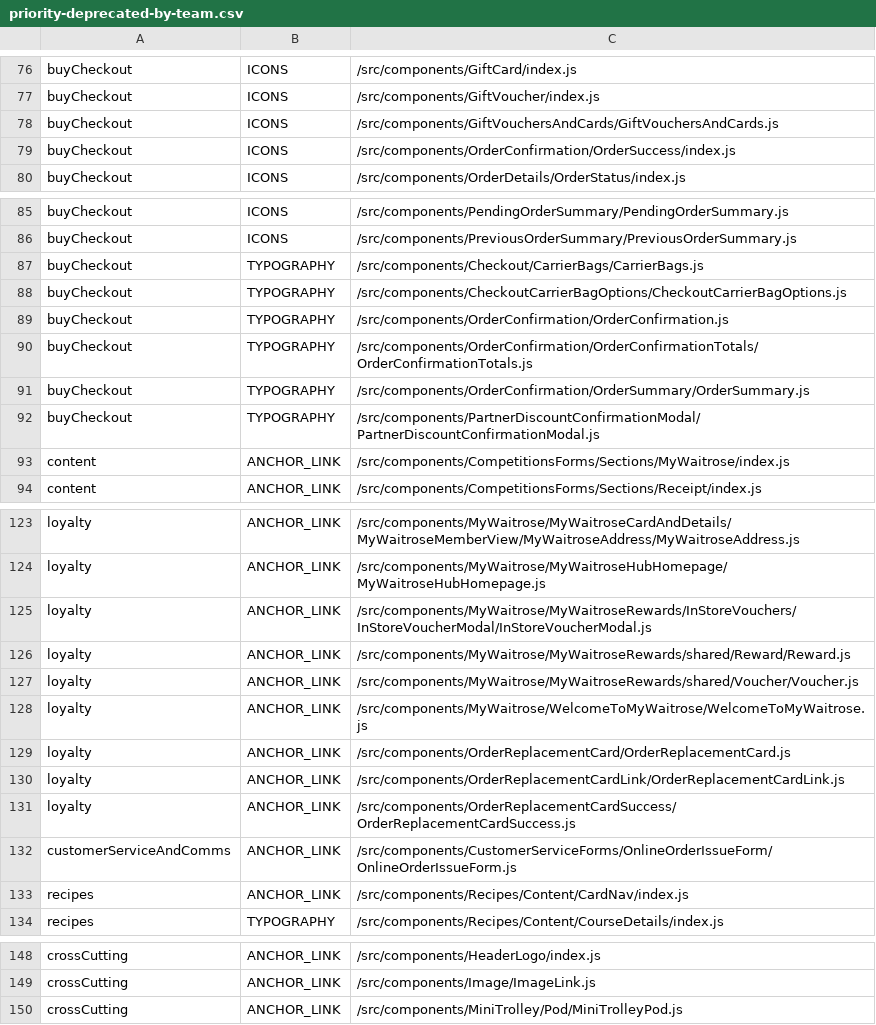
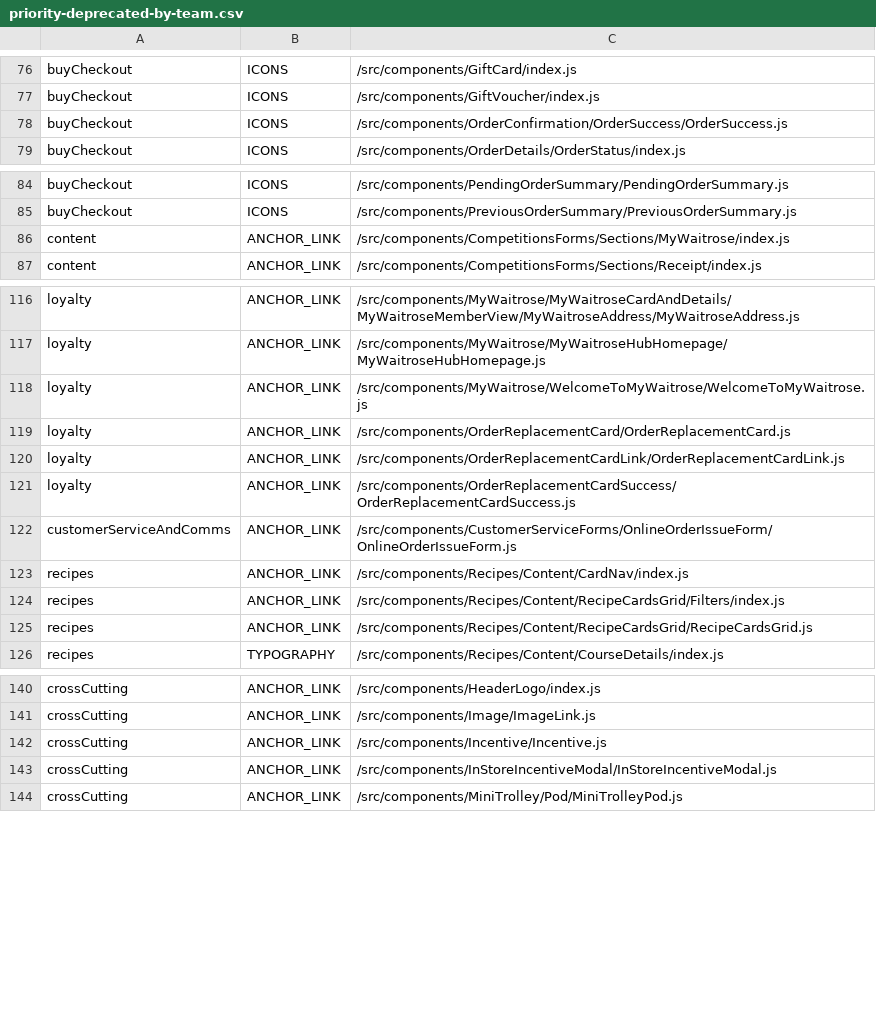
Before and after one commit to poshaughnessy/ingredients-report, a CSV file: output/priority-deprecated-by-team.csv, drawn as a sheet; only a part is shown, gaps mark what is left out; the diff covers the shown part only.

```diff
--- a/output/priority-deprecated-by-team.csv
+++ b/output/priority-deprecated-by-team.csv
@@ -77,4 +77,3 @@ buyCheckout,ICONS,/src/components/GiftCard/index.js
 buyCheckout,ICONS,/src/components/GiftVoucher/index.js
-buyCheckout,ICONS,/src/components/GiftVouchersAndCards/GiftVouchersAndCards.js
-buyCheckout,ICONS,/src/components/OrderConfirmation/OrderSuccess/index.js
+buyCheckout,ICONS,/src/components/OrderConfirmation/OrderSuccess/OrderSuccess.js
 buyCheckout,ICONS,/src/components/OrderDetails/OrderStatus/index.js
@@ -86,8 +85,2 @@ buyCheckout,ICONS,/src/components/PendingOrderSummary/PendingOrderSummary.js
 buyCheckout,ICONS,/src/components/PreviousOrderSummary/PreviousOrderSummary.js
-buyCheckout,TYPOGRAPHY,/src/components/Checkout/CarrierBags/CarrierBags.js
-buyCheckout,TYPOGRAPHY,/src/components/CheckoutCarrierBagOptions/CheckoutCarrierBagOptions.js
-buyCheckout,TYPOGRAPHY,/src/components/OrderConfirmation/OrderConfirmation.js
-buyCheckout,TYPOGRAPHY,/src/components/OrderConfirmation/OrderConfirmationTotals/OrderConfirmationTotals.js
-buyCheckout,TYPOGRAPHY,/src/components/OrderConfirmation/OrderSummary/OrderSummary.js
-buyCheckout,TYPOGRAPHY,/src/components/PartnerDiscountConfirmationModal/PartnerDiscountConfirmationModal.js
 content,ANCHOR_LINK,/src/components/CompetitionsForms/Sections/MyWaitrose/index.js
@@ -124,5 +117,2 @@ loyalty,ANCHOR_LINK,/src/components/MyWaitrose/MyWaitroseCardAndDetails/MyWaitro
 loyalty,ANCHOR_LINK,/src/components/MyWaitrose/MyWaitroseHubHomepage/MyWaitroseHubHomepage.js
-loyalty,ANCHOR_LINK,/src/components/MyWaitrose/MyWaitroseRewards/InStoreVouchers/InStoreVoucherModal/InStoreVoucherModal.js
-loyalty,ANCHOR_LINK,/src/components/MyWaitrose/MyWaitroseRewards/shared/Reward/Reward.js
-loyalty,ANCHOR_LINK,/src/components/MyWaitrose/MyWaitroseRewards/shared/Voucher/Voucher.js
 loyalty,ANCHOR_LINK,/src/components/MyWaitrose/WelcomeToMyWaitrose/WelcomeToMyWaitrose.js
@@ -133,2 +123,4 @@ customerServiceAndComms,ANCHOR_LINK,/src/components/CustomerServiceForms/OnlineO
 recipes,ANCHOR_LINK,/src/components/Recipes/Content/CardNav/index.js
+recipes,ANCHOR_LINK,/src/components/Recipes/Content/RecipeCardsGrid/Filters/index.js
+recipes,ANCHOR_LINK,/src/components/Recipes/Content/RecipeCardsGrid/RecipeCardsGrid.js
 recipes,TYPOGRAPHY,/src/components/Recipes/Content/CourseDetails/index.js
@@ -149,2 +141,4 @@ crossCutting,ANCHOR_LINK,/src/components/HeaderLogo/index.js
 crossCutting,ANCHOR_LINK,/src/components/Image/ImageLink.js
+crossCutting,ANCHOR_LINK,/src/components/Incentive/Incentive.js
+crossCutting,ANCHOR_LINK,/src/components/InStoreIncentiveModal/InStoreIncentiveModal.js
 crossCutting,ANCHOR_LINK,/src/components/MiniTrolley/Pod/MiniTrolleyPod.js
```
Also changed, not shown: 1 added row and 2 edited cells elsewhere in this file, output/deprecated-by-team.csv, output/priority-deprecated-html-elements-by-team.csv, 2 other files.
